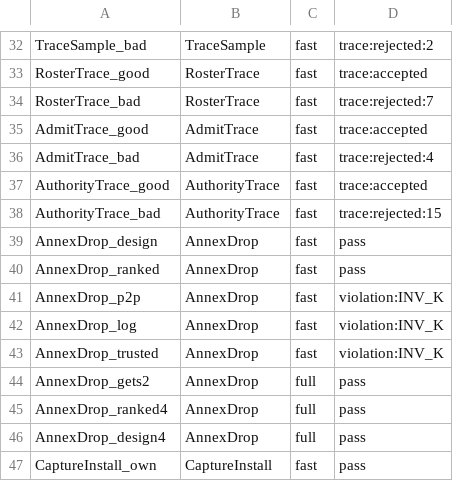
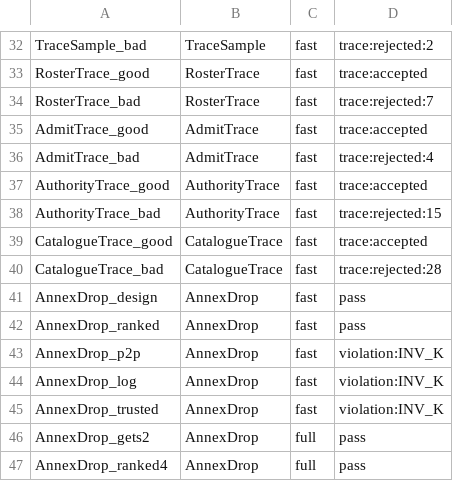
Before and after one commit to dont-feed-the/pigeon, a TSV file: models/tla/expected.tsv, drawn as a sheet; only a part is shown, gaps mark what is left out; the shorter side is filled out with more unchanged rows.

Commit message:
pigeon-core: the catalogue merge and portable names (05 §5.2–5.4), checked three ways
catalogue::Engine judges commits parents first, as models/catalogue
(mode new) does: B(c) is the catalogue of the accepted parents' states, Δ
is taken by slot, and a contribution freezes every unsettled slot of its
base into a conflict event. names holds fold (NFC, full case folding, NFC;
Unicode 16.0 from caseless 0.2.2 and unicode-normalization 0.1.24, pinned),
portable, clashes, package units, conflict names and suggested names.

- tests/catalogue_oracle.rs judges again every commit catalogue.py --dump
  reaches on every schedule of its eleven cases (about 140 000): same
  verdicts, trees and open conflicts. A build that never freezes fails it.
- tests/catalogue.rs: order, tree, kept, seen, names, algebra and authority
  as hegel properties on random schedules of three devices, and judging in
  another order gives the same verdicts and catalogues.
- tests/names.rs: the laws of 05 §5.4 and its fixed cases.
- models/tla/Catalogue.tla states the merge over abstract slots;
  CatalogueTrace replays the code's commits through Record (verdict,
  catalogue, open conflicts). check-code-traces runs it with a mutant that
  loses a version; a build that never freezes is rejected too.
- 05 and 13 say what is coded; pigeond does not use it yet.

```diff
--- a/models/tla/expected.tsv
+++ b/models/tla/expected.tsv
@@ -38,2 +38,4 @@ AuthorityTrace_good	AuthorityTrace	fast	trace:accepted
 AuthorityTrace_bad	AuthorityTrace	fast	trace:rejected:15
+CatalogueTrace_good	CatalogueTrace	fast	trace:accepted
+CatalogueTrace_bad	CatalogueTrace	fast	trace:rejected:28
 AnnexDrop_design	AnnexDrop	fast	pass
```
Also changed, not shown: 27 other files.
